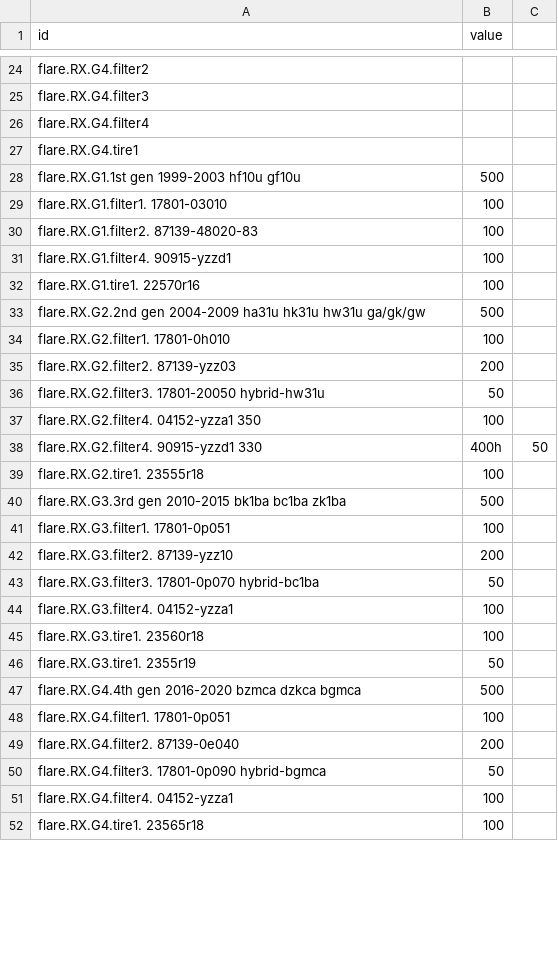
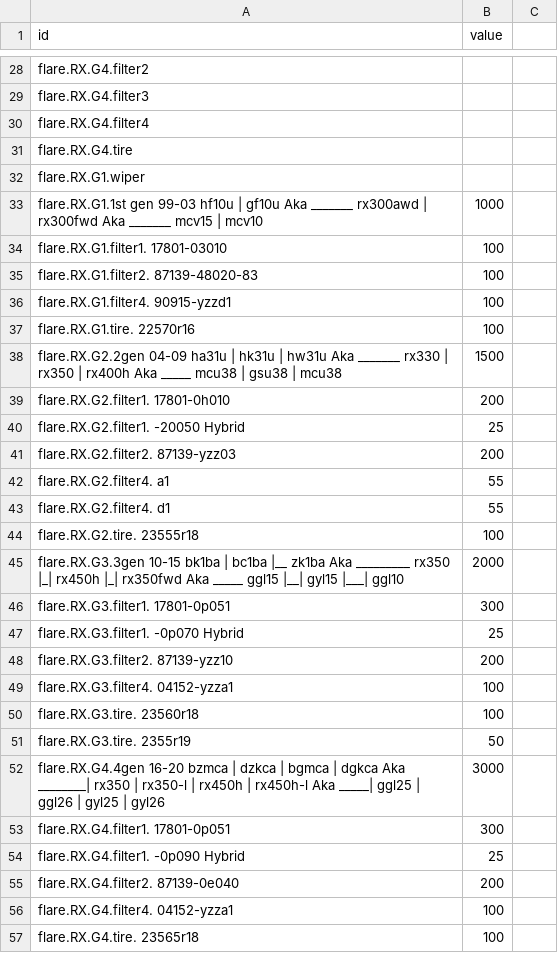
Before and after one commit to JT5RN/PTSREF, a CSV file: flareRX2.csv, drawn as a sheet; only a part is shown, gaps mark what is left out; the diff covers the shown part only.

```diff
--- a/flareRX2.csv
+++ b/flareRX2.csv
@@ -26,4 +30,5 @@ flare.RX.G4.filter3,
 flare.RX.G4.filter4,
-flare.RX.G4.tire1,
-flare.RX.G1.1st gen 1999-2003 hf10u gf10u,500
+flare.RX.G4.tire,
+flare.RX.G1.wiper,
+flare.RX.G1.1st gen 99-03 hf10u | gf10u Aka _______ rx300awd | rx300fwd Aka _______ mcv15 | mcv10,1000
 flare.RX.G1.filter1. 17801-03010,100
@@ -31,22 +36,22 @@ flare.RX.G1.filter2. 87139-48020-83,100
 flare.RX.G1.filter4. 90915-yzzd1,100
-flare.RX.G1.tire1. 22570r16,100
-flare.RX.G2.2nd gen 2004-2009 ha31u hk31u hw31u ga/gk/gw,500
-flare.RX.G2.filter1. 17801-0h010,100
+flare.RX.G1.tire. 22570r16,100
+flare.RX.G2.2gen 04-09 ha31u | hk31u | hw31u Aka _______ rx330 | rx350 | rx400h Aka _____ mcu38 | gsu38 | mcu38,1500
+flare.RX.G2.filter1. 17801-0h010,200
+flare.RX.G2.filter1. -20050 Hybrid,25
 flare.RX.G2.filter2. 87139-yzz03,200
-flare.RX.G2.filter3. 17801-20050 hybrid-hw31u,50
-flare.RX.G2.filter4. 04152-yzza1 350,100
-flare.RX.G2.filter4. 90915-yzzd1 330,400h,50
-flare.RX.G2.tire1. 23555r18,100
-flare.RX.G3.3rd gen 2010-2015 bk1ba bc1ba zk1ba,500
-flare.RX.G3.filter1. 17801-0p051,100
+flare.RX.G2.filter4. a1,55
+flare.RX.G2.filter4. d1,55
+flare.RX.G2.tire. 23555r18,100
+flare.RX.G3.3gen 10-15 bk1ba | bc1ba |__ zk1ba Aka _________ rx350 |_| rx450h |_| rx350fwd Aka _____   ggl15  |__| gyl15 |___| ggl10,2000
+flare.RX.G3.filter1. 17801-0p051,300
+flare.RX.G3.filter1. -0p070 Hybrid,25
 flare.RX.G3.filter2. 87139-yzz10,200
-flare.RX.G3.filter3. 17801-0p070 hybrid-bc1ba,50
 flare.RX.G3.filter4. 04152-yzza1,100
-flare.RX.G3.tire1. 23560r18,100
-flare.RX.G3.tire1. 2355r19,50
-flare.RX.G4.4th gen 2016-2020 bzmca dzkca bgmca,500
-flare.RX.G4.filter1. 17801-0p051,100
+flare.RX.G3.tire. 23560r18,100
+flare.RX.G3.tire. 2355r19,50
+flare.RX.G4.4gen 16-20 bzmca | dzkca | bgmca | dgkca Aka ________| rx350 | rx350-l | rx450h | rx450h-l Aka _____| ggl25 | ggl26 | gyl25 | gyl26,3000
+flare.RX.G4.filter1. 17801-0p051,300
+flare.RX.G4.filter1. -0p090 Hybrid,25
 flare.RX.G4.filter2. 87139-0e040,200
-flare.RX.G4.filter3. 17801-0p090 hybrid-bgmca,50
 flare.RX.G4.filter4. 04152-yzza1,100
-flare.RX.G4.tire1. 23565r18,100
+flare.RX.G4.tire. 23565r18,100
```
Also changed, not shown: 4 added rows and 4 edited cells elsewhere in this file, 1 other file.
